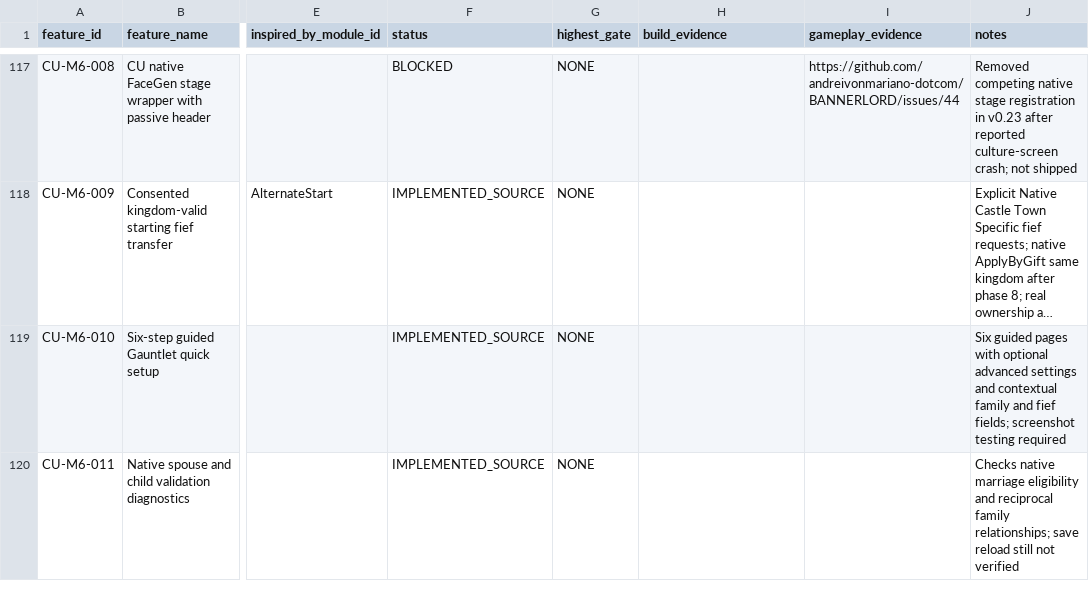
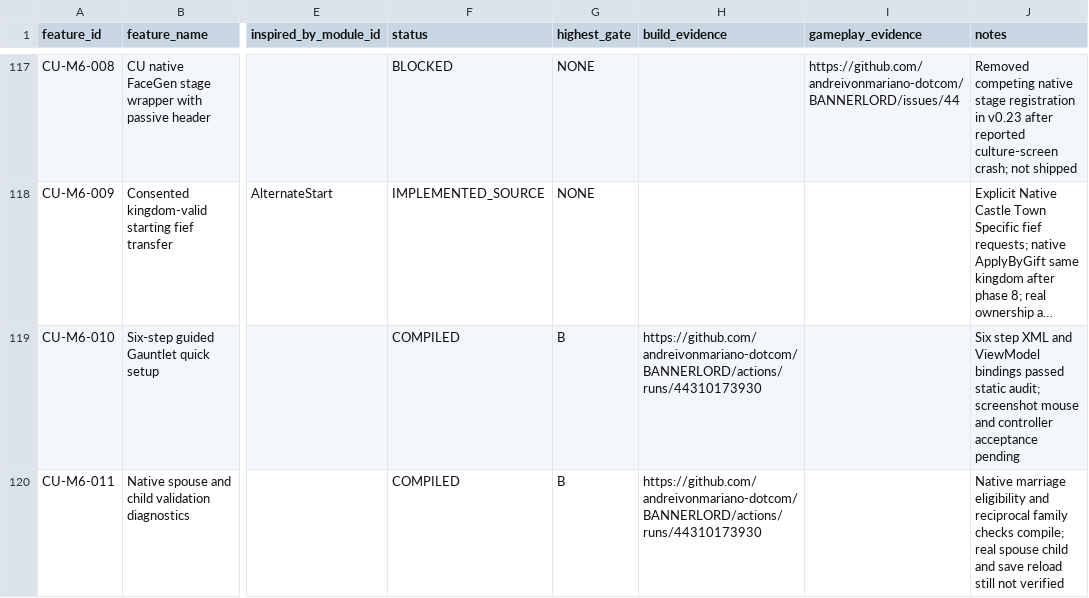
Before and after one commit to andreivonmariano-dotcom/BANNERLORD, a CSV file: Data/Feature_Registry.csv, drawn as a sheet; only a part is shown, gaps mark what is left out; long unchanged cells end in …; the diff names each change by its address in the sheet, - before the commit and + after, or states it on an @@ line.

Commit message:
Record Gate B compile-only evidence for guided UI and family checks; leave gameplay proof pending

```diff
--- a/Data/Feature_Registry.csv
+++ b/Data/Feature_Registry.csv
-F119:F120 (status): IMPLEMENTED_SOURCE
+F119:F120 (status): COMPILED
-G119:G120 (highest_gate): NONE
+G119:G120 (highest_gate): B
-H119:H120 (build_evidence): (empty)
+H119:H120 (build_evidence): https://github.com/andreivonmariano-dotcom/BANNERLORD/actions/runs/44310173930
-J119 (notes): Six guided pages with optional advanced settings and contextual family and fief fields; screenshot testing required
+J119 (notes): Six step XML and ViewModel bindings passed static audit; screenshot mouse and controller acceptance pending
-J120 (notes): Checks native marriage eligibility and reciprocal family relationships; save reload…
+J120 (notes): Native marriage eligibility and reciprocal family checks compile; real spouse child and save reload…
```
